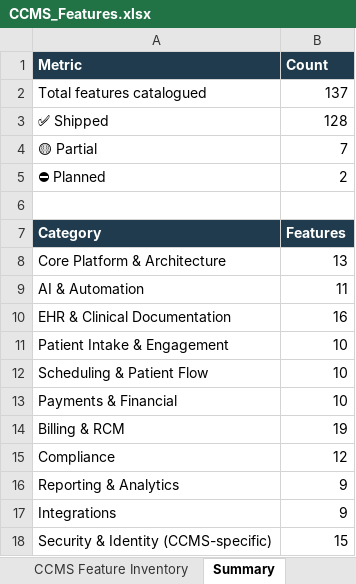
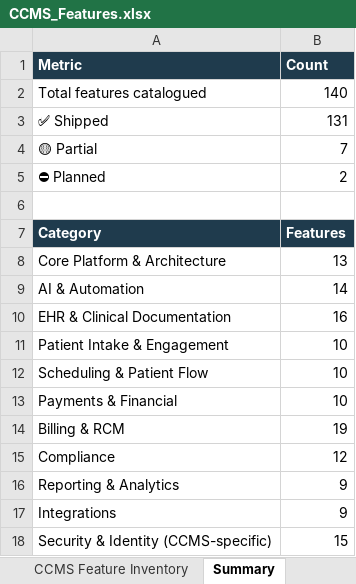
Before and after one commit to Asgard-Solutions/ccms, an Excel workbook: memory/CCMS_Features.xlsx, sheet Summary, drawn as a sheet; values as stored, in another font and other column widths than the file's, no borders; the diff names each change by its address in the sheet, - before the commit and + after, or states it on an @@ line.

```diff
--- a/memory/CCMS_Features.xlsx (sheet Summary)
+++ b/memory/CCMS_Features.xlsx (sheet Summary)
-B2 (Count): 137
+B2 (Count): 140
-B3 (Count): 128
+B3 (Count): 131
-B9 (Count): 11
+B9 (Count): 14
```
Also changed, not shown: sheet CCMS Feature Inventory, 2 other files.
